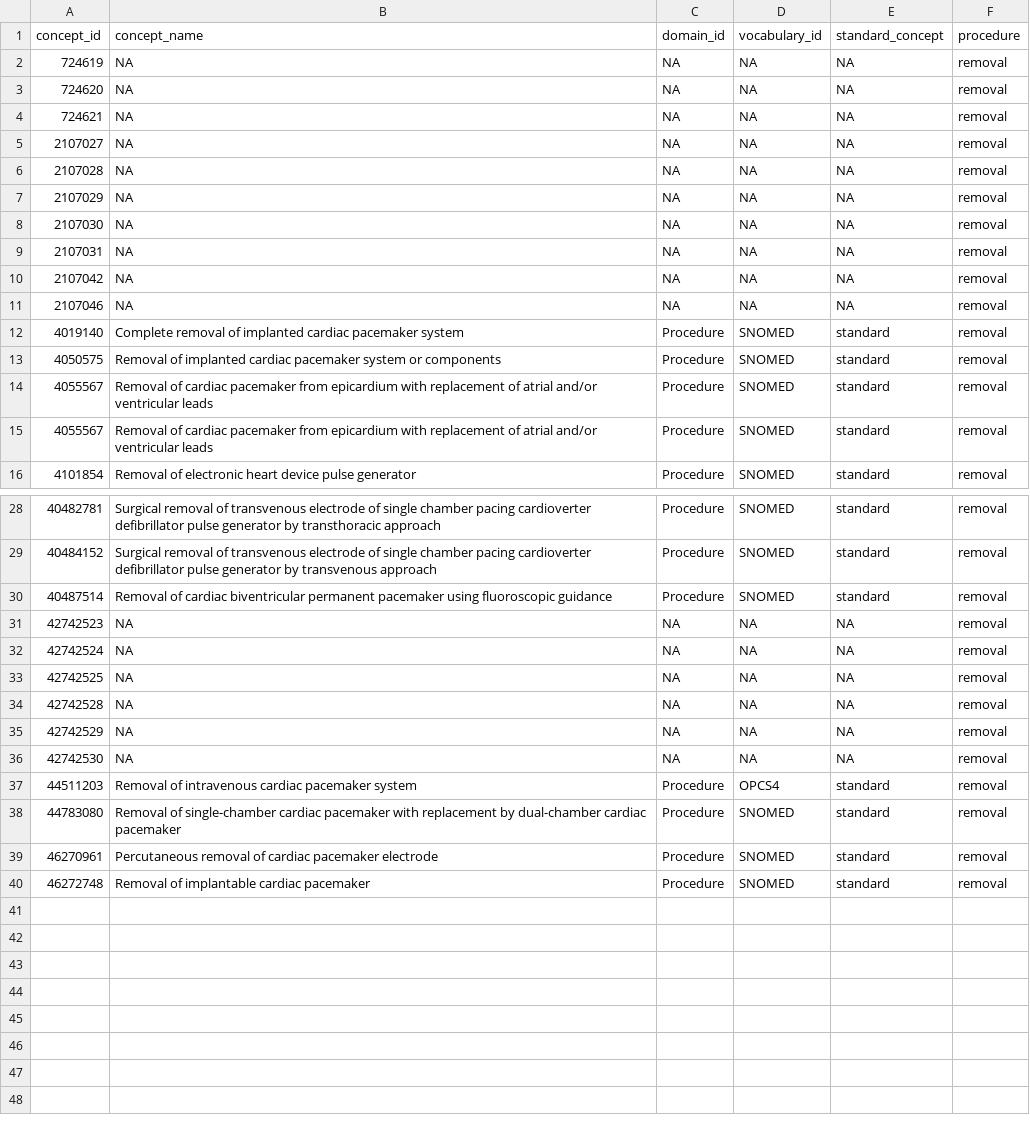
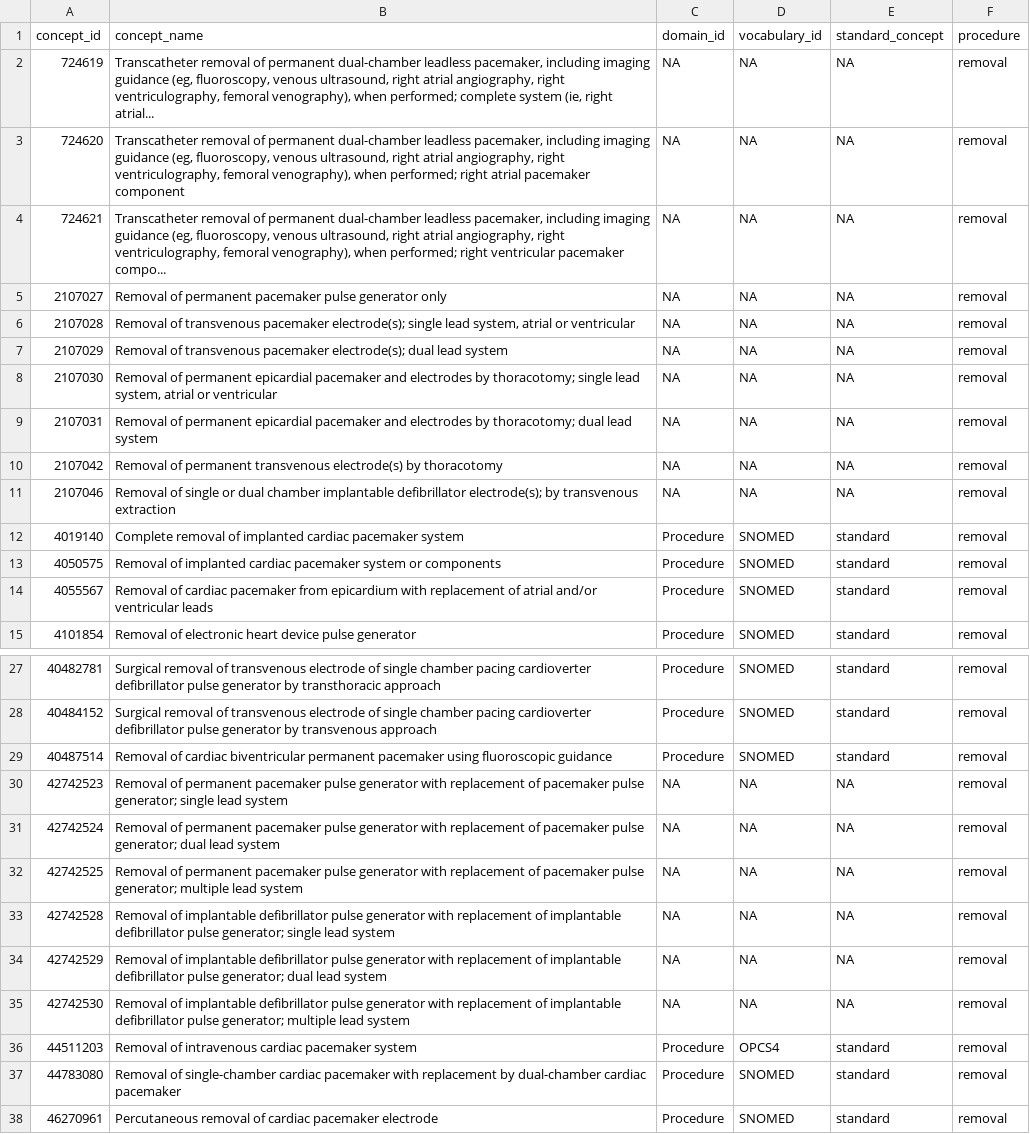
Before and after one commit to heron-uk/HERON-UK-02-006-HospitalDeviceCharacterisation, a CSV file: deviceCharacterisationStudy/cohorts/pacemaker/cohorts/codelists/pacemaker_removal.csv, drawn as a sheet; only a part is shown, gaps mark what is left out; the shorter side is filled out with more unchanged rows.

Commit message:
update codelists

```diff
--- a/deviceCharacterisationStudy/cohorts/pacemaker/cohorts/codelists/pacemaker_removal.csv
+++ b/deviceCharacterisationStudy/cohorts/pacemaker/cohorts/codelists/pacemaker_removal.csv
@@ -1,15 +1,14 @@
 concept_id,concept_name,domain_id,vocabulary_id,standard_concept,procedure
-724619,NA,NA,NA,NA,removal
-724620,NA,NA,NA,NA,removal
-724621,NA,NA,NA,NA,removal
-2107027,NA,NA,NA,NA,removal
-2107028,NA,NA,NA,NA,removal
-2107029,NA,NA,NA,NA,removal
-2107030,NA,NA,NA,NA,removal
-2107031,NA,NA,NA,NA,removal
-2107042,NA,NA,NA,NA,removal
-2107046,NA,NA,NA,NA,removal
+724619,"Transcatheter removal of permanent dual-chamber leadless pacemaker, including imaging guidance (eg, fluoroscopy, venous ultrasound, right atrial angiography, right ventriculography, femoral venography), when performed; complete system (ie, right atrial...",NA,NA,NA,removal
+724620,"Transcatheter removal of permanent dual-chamber leadless pacemaker, including imaging guidance (eg, fluoroscopy, venous ultrasound, right atrial angiography, right ventriculography, femoral venography), when performed; right atrial pacemaker component",NA,NA,NA,removal
+724621,"Transcatheter removal of permanent dual-chamber leadless pacemaker, including imaging guidance (eg, fluoroscopy, venous ultrasound, right atrial angiography, right ventriculography, femoral venography), when performed; right ventricular pacemaker compo...",NA,NA,NA,removal
+2107027,Removal of permanent pacemaker pulse generator only,NA,NA,NA,removal
+2107028,"Removal of transvenous pacemaker electrode(s); single lead system, atrial or ventricular",NA,NA,NA,removal
+2107029,Removal of transvenous pacemaker electrode(s); dual lead system,NA,NA,NA,removal
+2107030,"Removal of permanent epicardial pacemaker and electrodes by thoracotomy; single lead system, atrial or ventricular",NA,NA,NA,removal
+2107031,Removal of permanent epicardial pacemaker and electrodes by thoracotomy; dual lead system,NA,NA,NA,removal
+2107042,Removal of permanent transvenous electrode(s) by thoracotomy,NA,NA,NA,removal
+2107046,Removal of single or dual chamber implantable defibrillator electrode(s); by transvenous extraction,NA,NA,NA,removal
 4019140,Complete removal of implanted cardiac pacemaker system,Procedure,SNOMED,standard,removal
 4050575,Removal of implanted cardiac pacemaker system or components,Procedure,SNOMED,standard,removal
-4055567,Removal of cardiac pacemaker from epicardium with replacement of atrial and/or ventricular leads,Procedure,SNOMED,standard,removal
 4055567,Removal of cardiac pacemaker from epicardium with replacement of atrial and/or ventricular leads,Procedure,SNOMED,standard,removal
@@ -30,8 +29,8 @@ concept_id,concept_name,domain_id,vocabulary_id,standard_concept,procedure
 40487514,Removal of cardiac biventricular permanent pacemaker using fluoroscopic guidance,Procedure,SNOMED,standard,removal
-42742523,NA,NA,NA,NA,removal
-42742524,NA,NA,NA,NA,removal
-42742525,NA,NA,NA,NA,removal
-42742528,NA,NA,NA,NA,removal
-42742529,NA,NA,NA,NA,removal
-42742530,NA,NA,NA,NA,removal
+42742523,Removal of permanent pacemaker pulse generator with replacement of pacemaker pulse generator; single lead system,NA,NA,NA,removal
+42742524,Removal of permanent pacemaker pulse generator with replacement of pacemaker pulse generator; dual lead system,NA,NA,NA,removal
+42742525,Removal of permanent pacemaker pulse generator with replacement of pacemaker pulse generator; multiple lead system,NA,NA,NA,removal
+42742528,Removal of implantable defibrillator pulse generator with replacement of implantable defibrillator pulse generator; single lead system,NA,NA,NA,removal
+42742529,Removal of implantable defibrillator pulse generator with replacement of implantable defibrillator pulse generator; dual lead system,NA,NA,NA,removal
+42742530,Removal of implantable defibrillator pulse generator with replacement of implantable defibrillator pulse generator; multiple lead system,NA,NA,NA,removal
 44511203,Removal of intravenous cardiac pacemaker system,Procedure,OPCS4,standard,removal
```
Also changed, not shown: deviceCharacterisationStudy/cohorts/pacemaker/cohorts/codelists/pacemaker_relocation.csv, deviceCharacterisationStudy/cohorts/pacemaker/cohorts/codelists/pacemaker_repair.csv, 4 other files.
